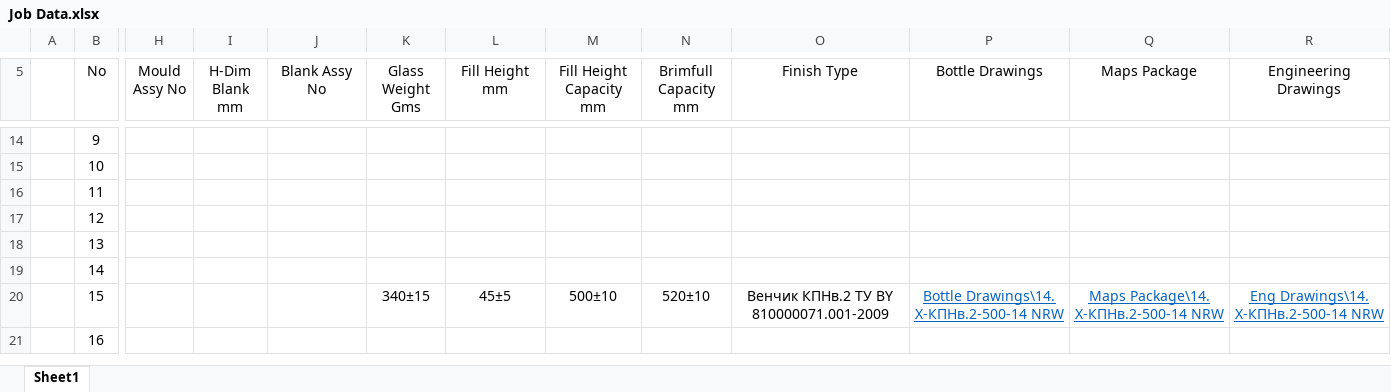
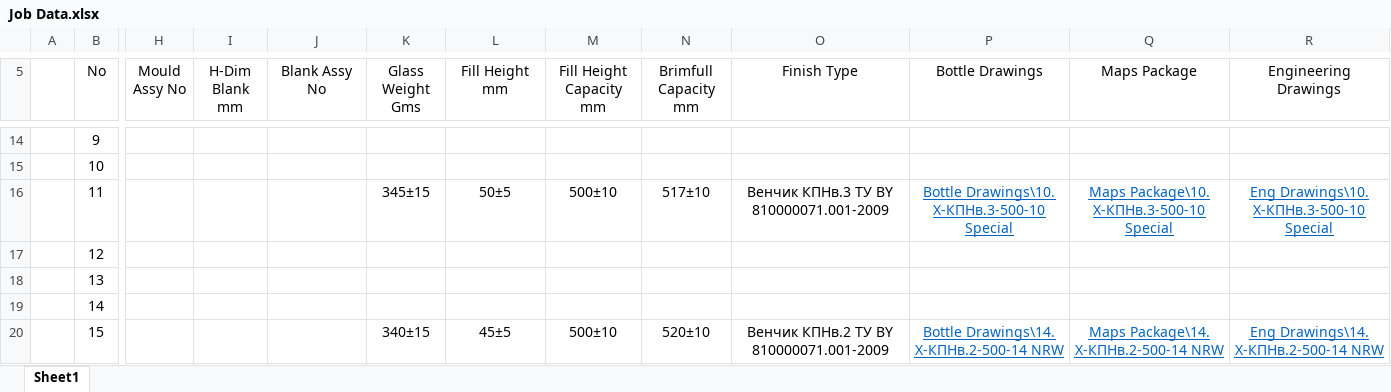
Before and after one commit to AliaksandrHaurylenka/job, an Excel workbook: Job Data.xlsx, sheet Sheet1, drawn as a sheet; only a part is shown, gaps mark what is left out; the shorter side is filled out with more unchanged rows; values as stored, in another font and other column widths than the file's, no borders; the diff names each change by its address in the sheet, - before the commit and + after, or states it on an @@ line.

Commit message:
special

```diff
--- a/Job Data.xlsx (sheet Sheet1)
+++ b/Job Data.xlsx (sheet Sheet1)
-K16 (Glass Weight Gms): (empty)
+K16 (Glass Weight Gms): 345±15
-L16 (Fill Height mm): (empty)
+L16 (Fill Height mm): 50±5
-M16 (Fill Height Capacity mm): (empty)
+M16 (Fill Height Capacity mm): 500±10
-N16 (Brimfull Capacity mm): (empty)
+N16 (Brimfull Capacity mm): 517±10
-O16 (Finish Type): (empty)
+O16 (Finish Type): Венчик КПНв.3 ТУ BY 810000071.001-2009
-P16 (Bottle Drawings): (empty)
+P16 (Bottle Drawings): Bottle Drawings\10. Х-КПНв.3-500-10 Special
-Q16 (Maps Package): (empty)
+Q16 (Maps Package): Maps Package\10. Х-КПНв.3-500-10 Special
-R16 (Engineering Drawings): (empty)
+R16 (Engineering Drawings): Eng Drawings\10. Х-КПНв.3-500-10 Special
```
Also changed, not shown: Высота паллета.xlsx, 5 other files.
